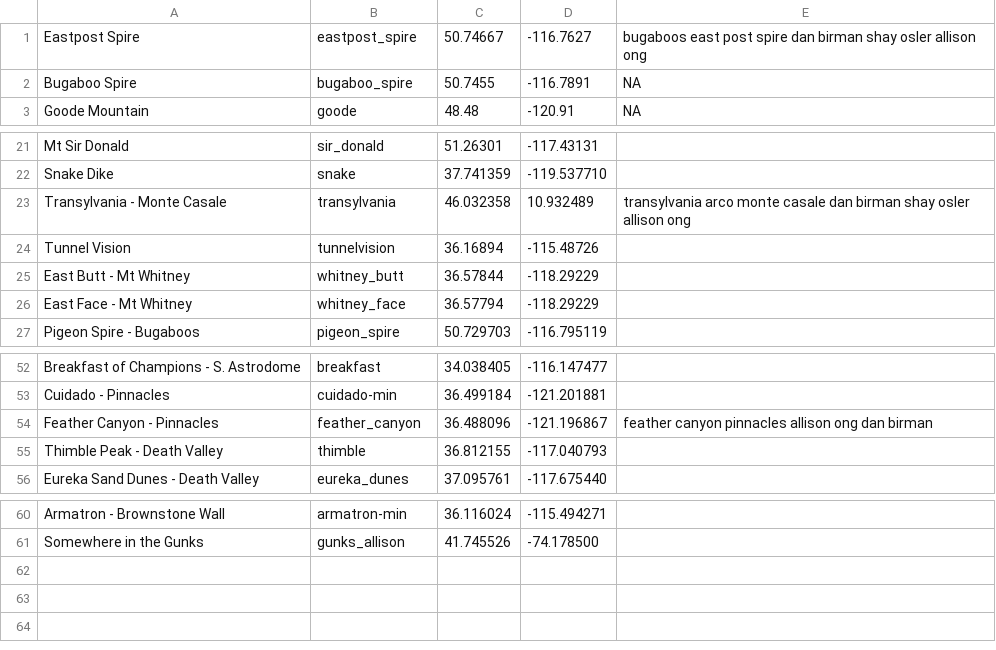
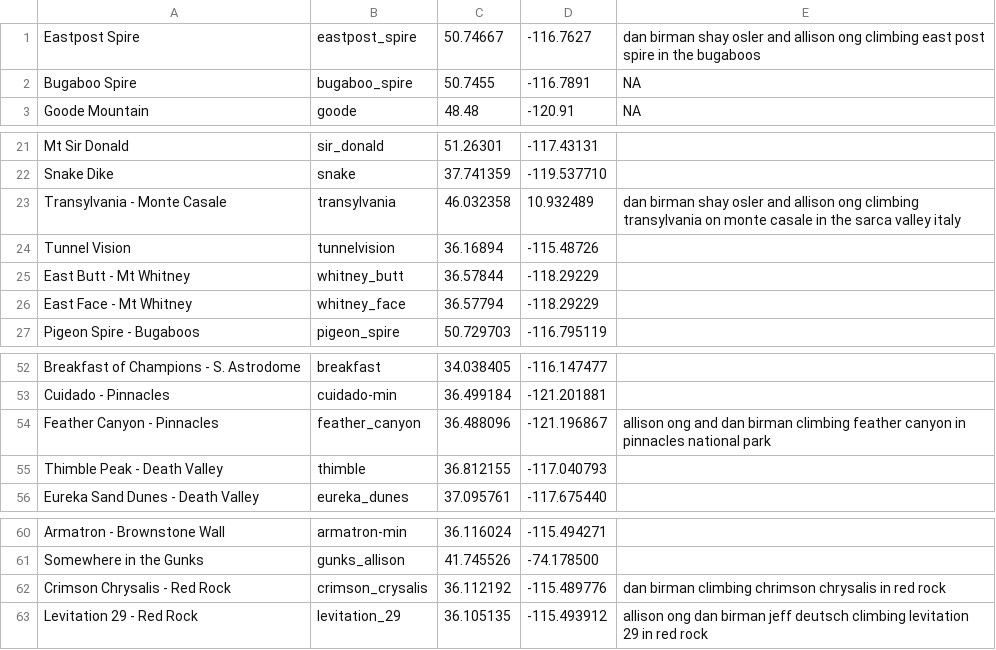
Before and after one commit to dbirman/web, a CSV file: images/ss/ss.csv, drawn as a sheet; only a part is shown, gaps mark what is left out.

Commit message:
Adding alt-text to a few select images to test

```diff
--- a/images/ss/ss.csv
+++ b/images/ss/ss.csv
@@ -1,2 +1,2 @@
-Eastpost Spire,eastpost_spire,50.74667,-116.7627,bugaboos east post spire dan birman shay osler allison ong
+Eastpost Spire,eastpost_spire,50.74667,-116.7627,dan birman shay osler and allison ong climbing east post spire in the bugaboos
 Bugaboo Spire,bugaboo_spire,50.7455,-116.7891,NA
@@ -22,3 +22,3 @@ Mt Sir Donald,sir_donald,51.26301,-117.43131
 Snake Dike,snake,37.741359,-119.537710
-Transylvania - Monte Casale,transylvania,46.032358,10.932489,transylvania arco monte casale dan birman shay osler allison ong
+Transylvania - Monte Casale,transylvania,46.032358,10.932489,dan birman shay osler and allison ong climbing transylvania on monte casale in the sarca valley italy
 Tunnel Vision,tunnelvision,36.16894,-115.48726
@@ -53,3 +53,3 @@ Breakfast of Champions - S. Astrodome,breakfast,34.038405,-116.147477
 Cuidado - Pinnacles,cuidado-min,36.499184,-121.201881
-Feather Canyon - Pinnacles,feather_canyon,36.488096,-121.196867,feather canyon pinnacles allison ong dan birman
+Feather Canyon - Pinnacles,feather_canyon,36.488096,-121.196867,allison ong and dan birman climbing feather canyon in pinnacles national park
 Thimble Peak - Death Valley,thimble,36.812155,-117.040793
@@ -61 +61,3 @@ Armatron - Brownstone Wall,armatron-min,36.116024,-115.494271
 Somewhere in the Gunks,gunks_allison,41.745526,-74.178500
+Crimson Chrysalis - Red Rock,crimson_crysalis,36.112192,-115.489776,dan birman climbing chrimson chrysalis in red rock
+Levitation 29 - Red Rock,levitation_29,36.105135,-115.493912,allison ong dan birman jeff deutsch climbing levitation 29 in red rock
```
Also changed, not shown: 3 other files.
